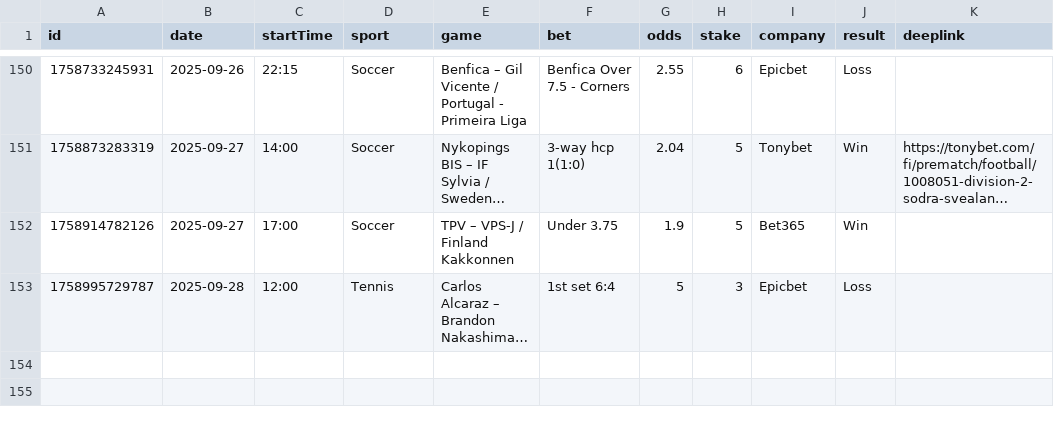
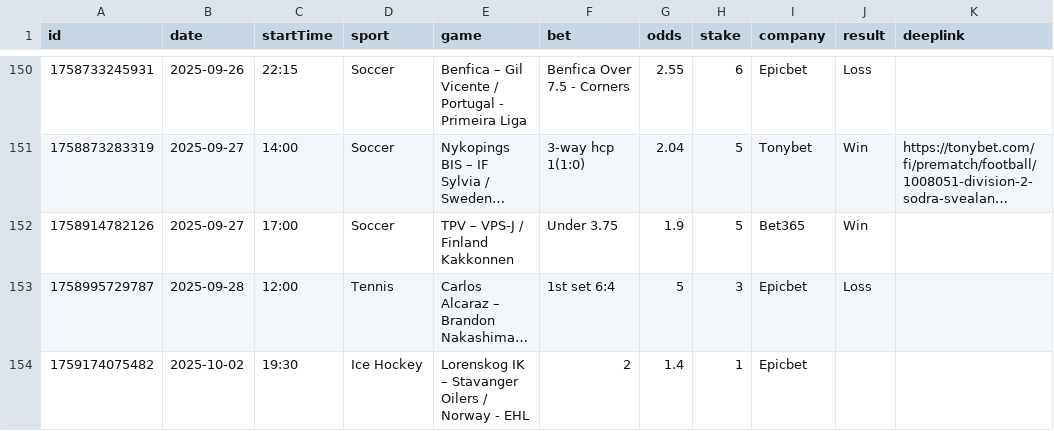
Before and after one commit to bjoorck/Bestvaluebets, a CSV file: tips.csv, drawn as a sheet; only a part is shown, gaps mark what is left out; long unchanged cells end in …; the diff names each change by its address in the sheet, - before the commit and + after, or states it on an @@ line.

Commit message:
Update tips.csv

```diff
--- a/tips.csv
+++ b/tips.csv
+row 154: 1759174075482 | 2025-10-02 | 19:30 | Ice Hockey | Lorenskog IK – Stavanger Oilers / Norway - EHL | 2 | 1.4 | 1 | Epicbet
```
